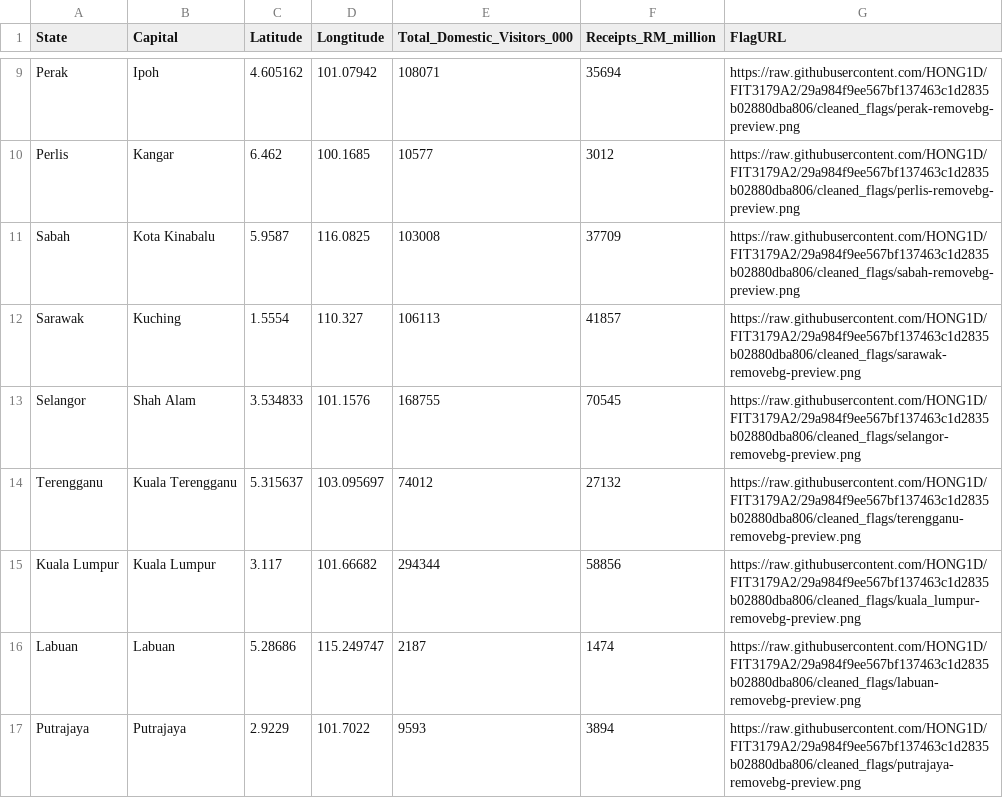
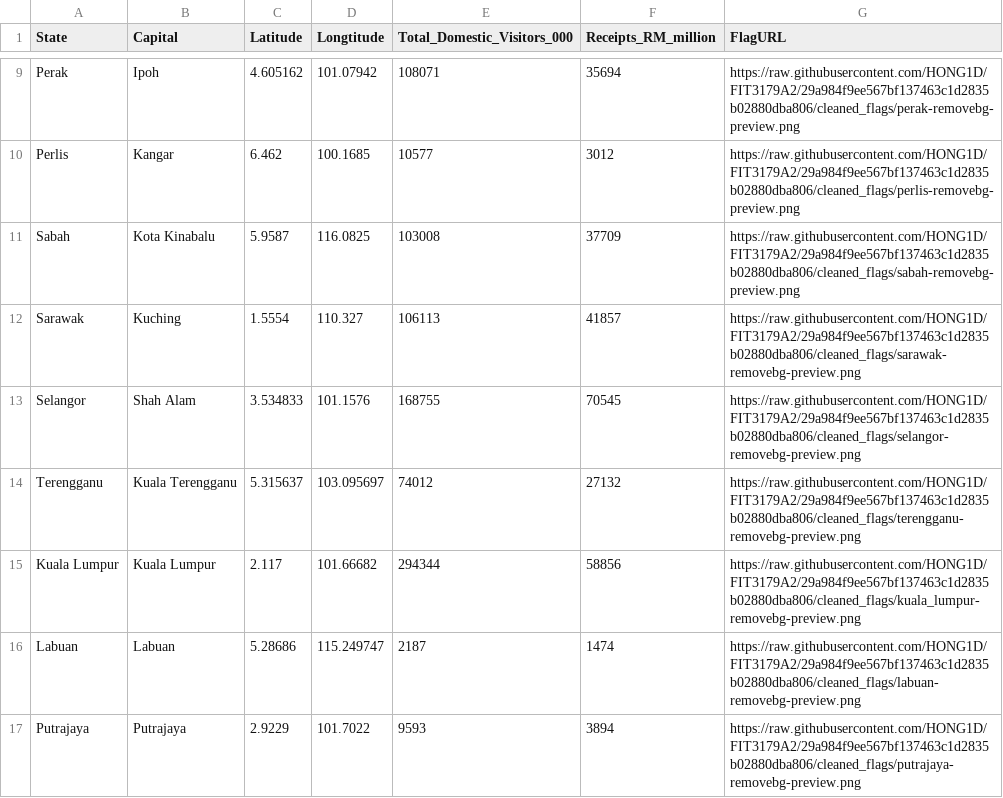
Before and after one commit to HONG1D/FIT3179A2, a CSV file: combined_state_info_location.csv, drawn as a sheet; only a part is shown, gaps mark what is left out.

Commit message:
Update combined_state_info_location.csv

```diff
--- a/combined_state_info_location.csv
+++ b/combined_state_info_location.csv
@@ -14,3 +14,3 @@ Selangor,Shah Alam,3.534833,101.1576,168755,70545,https://raw.githubusercontent.
 Terengganu,Kuala Terengganu,5.315637,103.095697,74012,27132,https://raw.githubusercontent.com/HONG1D/FIT3179A2/29a984f9ee567bf137463c1d2835b02880dba806/cleaned_flags/terengganu-removebg-preview.png
-Kuala Lumpur,Kuala Lumpur,3.117,101.66682,294344,58856,https://raw.githubusercontent.com/HONG1D/FIT3179A2/29a984f9ee567bf137463c1d2835b02880dba806/cleaned_flags/kuala_lumpur-removebg-preview.png
+Kuala Lumpur,Kuala Lumpur,2.117,101.66682,294344,58856,https://raw.githubusercontent.com/HONG1D/FIT3179A2/29a984f9ee567bf137463c1d2835b02880dba806/cleaned_flags/kuala_lumpur-removebg-preview.png
 Labuan,Labuan,5.28686,115.249747,2187,1474,https://raw.githubusercontent.com/HONG1D/FIT3179A2/29a984f9ee567bf137463c1d2835b02880dba806/cleaned_flags/labuan-removebg-preview.png
```
